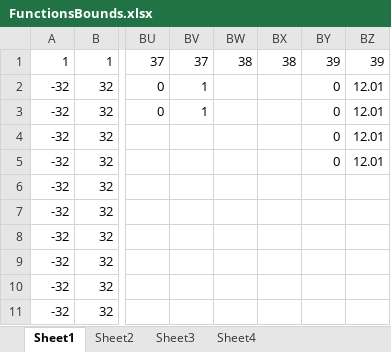
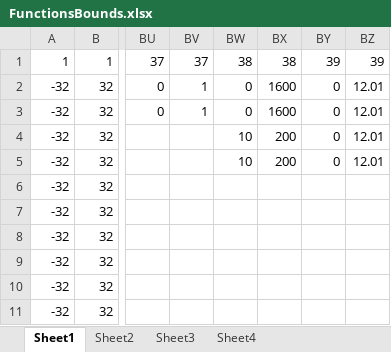
Before and after one commit to Metaheur-optimization/Metaheur-opt, an Excel workbook: FunctionsBounds.xlsx, sheet Sheet1, drawn as a sheet; only a part is shown, gaps mark what is left out; values as stored, in another font and other column widths than the file's, no borders; the diff names each change by its address in the sheet, - before the commit and + after, or states it on an @@ line.

```diff
--- a/FunctionsBounds.xlsx (sheet Sheet1)
+++ b/FunctionsBounds.xlsx (sheet Sheet1)
-BW2:BW3: (empty)
+BW2:BW3: 0
-BX2:BX3: (empty)
+BX2:BX3: 1600
-BW4:BW5: (empty)
+BW4:BW5: 10
-BX4:BX5: (empty)
+BX4:BX5: 200
```
Also changed, not shown: 4 other files.
